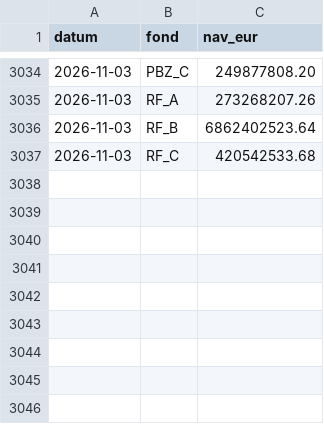
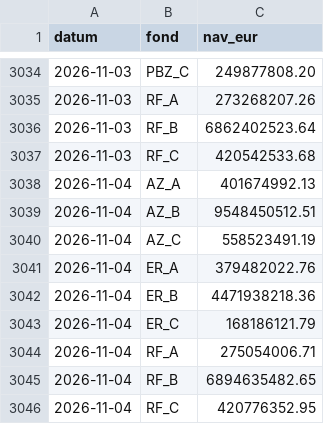
Before and after one commit to luksakurtela2-bot/koei, a CSV file: data/nav.csv, drawn as a sheet; only a part is shown, gaps mark what is left out; the diff names each change by its address in the sheet, - before the commit and + after, or states it on an @@ line.

```diff
--- a/data/nav.csv
+++ b/data/nav.csv
+row 3038: 2026-11-04 | AZ_A | 401674992.13
+row 3039: 2026-11-04 | AZ_B | 9548450512.51
+row 3040: 2026-11-04 | AZ_C | 558523491.19
+row 3041: 2026-11-04 | ER_A | 379482022.76
+row 3042: 2026-11-04 | ER_B | 4471938218.36
+row 3043: 2026-11-04 | ER_C | 168186121.79
+row 3044: 2026-11-04 | RF_A | 275054006.71
+row 3045: 2026-11-04 | RF_B | 6894635482.65
+row 3046: 2026-11-04 | RF_C | 420776352.95
```
Also changed, not shown: data/zse_KODT.csv, data/zse_KODT2.csv, 2 other files.
